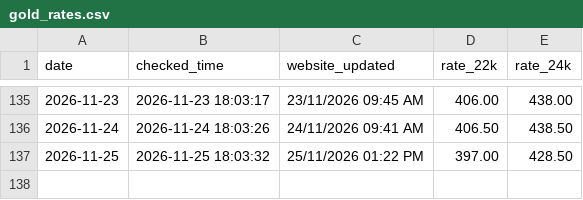
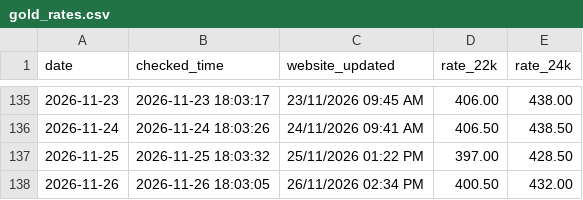
Before and after one commit to arjundwara/gold-rate-email, a CSV file: gold_rates.csv, drawn as a sheet; only a part is shown, gaps mark what is left out.

```diff
--- a/gold_rates.csv
+++ b/gold_rates.csv
@@ -137 +137,2 @@ date,checked_time,website_updated,rate_22k,rate_24k
 2026-11-25,2026-11-25 18:03:32,25/11/2026 01:22 PM,397.00,428.50
+2026-11-26,2026-11-26 18:03:05,26/11/2026 02:34 PM,400.50,432.00
```
